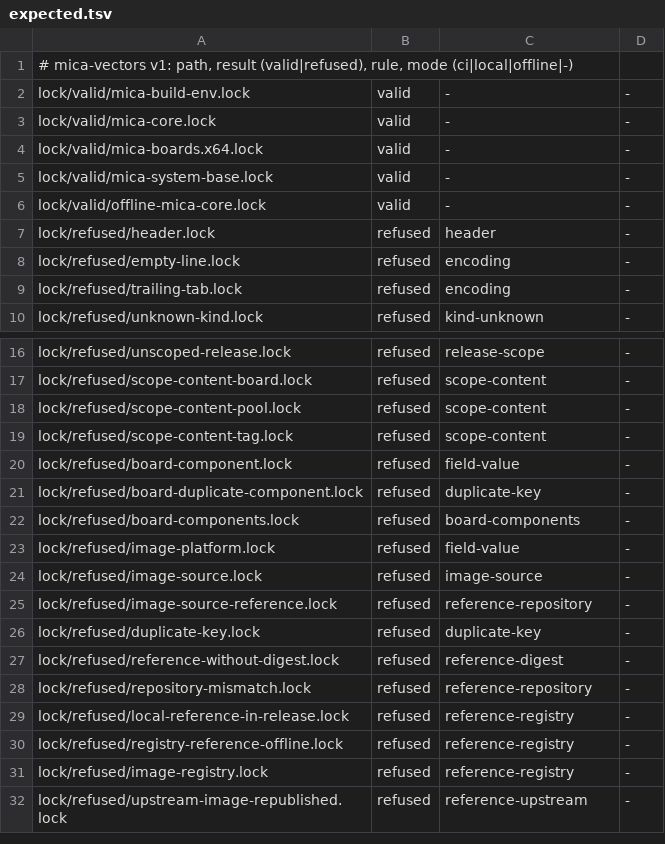
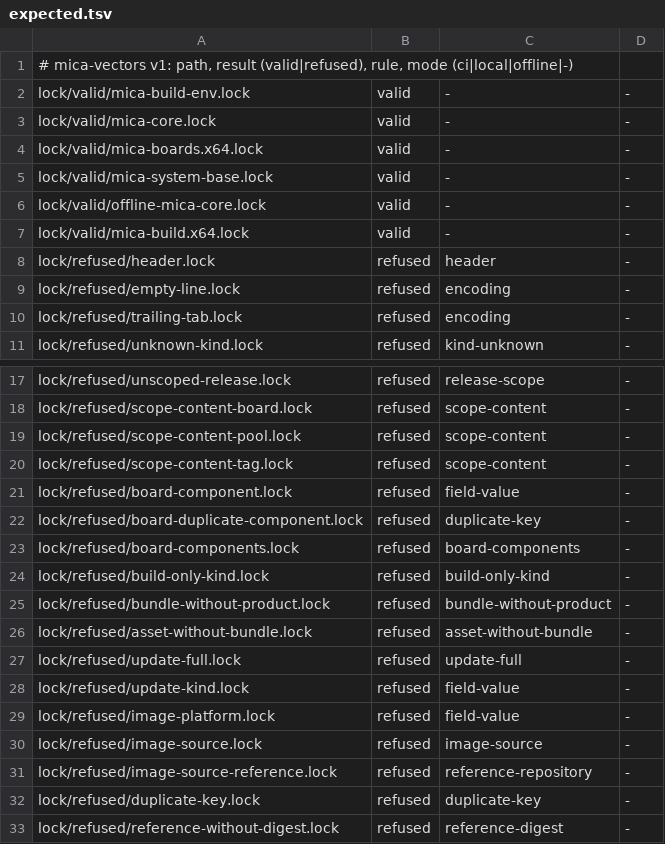
Before and after one commit to micaoss/mica, a TSV file: docs/design/release-lock/vectors/expected.tsv, drawn as a sheet; only a part is shown, gaps mark what is left out; the shorter side is filled out with more unchanged rows; the diff names each change by its address in the sheet, - before the commit and + after, or states it on an @@ line.

Commit message:
Update packages accepted: full, root and kernel archives; mica-build lock rows
One signed deployment per product release ships as full, root and kernel
MICAUPD1 archives with the same descriptor; mica-core gains partial import
and a signed product field. images.tsv update rows are builtin with a -
runtime image. The release-lock spec gains the mica-build input, product,
bundle and asset rows with their refusal rules; checker and vectors follow.

```diff
--- a/docs/design/release-lock/vectors/expected.tsv
+++ b/docs/design/release-lock/vectors/expected.tsv
+row 7: lock/valid/mica-build.x64.lock | valid | - | -
+row 24: lock/refused/build-only-kind.lock | refused | build-only-kind | -
+row 25: lock/refused/bundle-without-product.lock | refused | bundle-without-product | -
+row 26: lock/refused/asset-without-bundle.lock | refused | asset-without-bundle | -
+row 27: lock/refused/update-full.lock | refused | update-full | -
+row 28: lock/refused/update-kind.lock | refused | field-value | -
```
Also changed, not shown: 17 other files.
